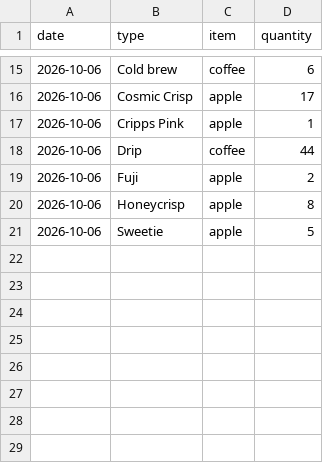
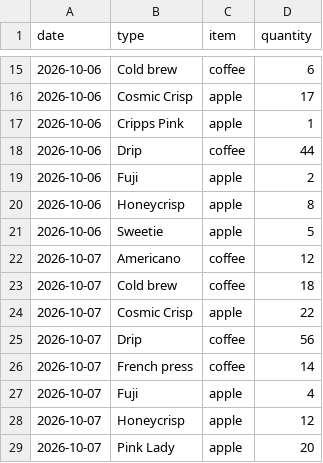
Before and after one commit to jadenmecham/flair_adult_breakfast, a CSV file: public/types.csv, drawn as a sheet; only a part is shown, gaps mark what is left out.

```diff
--- a/public/types.csv
+++ b/public/types.csv
@@ -21 +21,9 @@ date,type,item,quantity
 2026-10-06,Sweetie,apple,5
+2026-10-07,Americano,coffee,12
+2026-10-07,Cold brew,coffee,18
+2026-10-07,Cosmic Crisp,apple,22
+2026-10-07,Drip,coffee,56
+2026-10-07,French press,coffee,14
+2026-10-07,Fuji,apple,4
+2026-10-07,Honeycrisp,apple,12
+2026-10-07,Pink Lady,apple,20
```
Also changed, not shown: public/consumption.csv, 1 other file.
